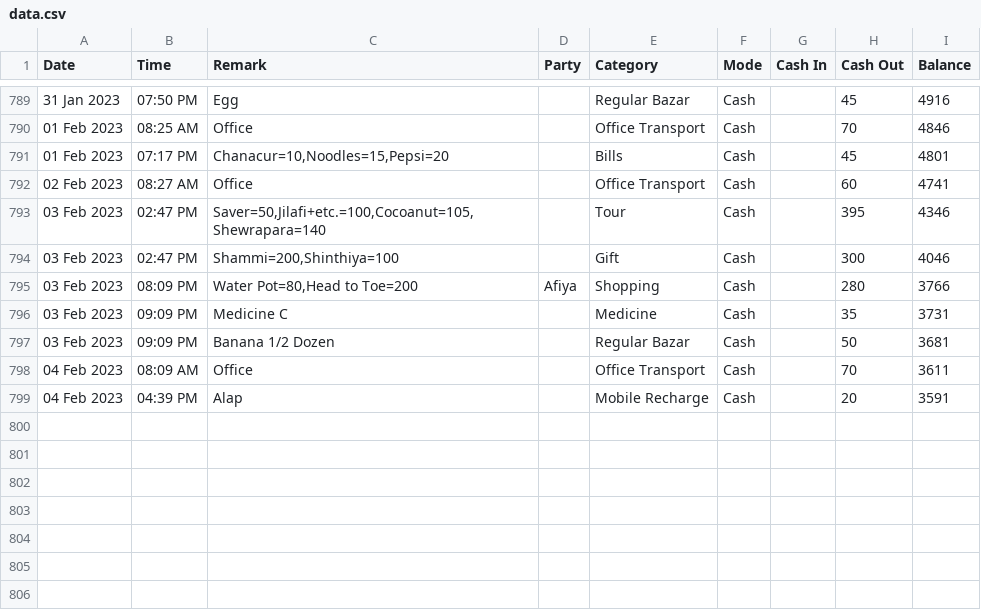
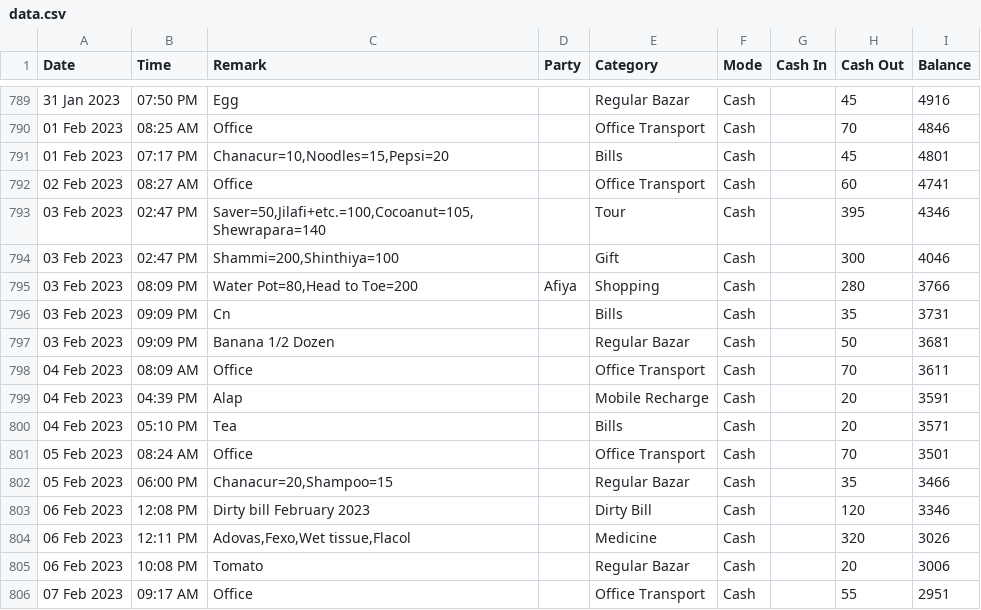
Before and after one commit to sohelranacse/analysis-data, a CSV file: budget/data.csv, drawn as a sheet; only a part is shown, gaps mark what is left out; the diff names each change by its address in the sheet, - before the commit and + after, or states it on an @@ line.

Commit message:
update

```diff
--- a/budget/data.csv
+++ b/budget/data.csv
-C796 (Remark): Medicine C
+C796 (Remark): Cn
-E796 (Category): Medicine
+E796 (Category): Bills
+row 800: 04 Feb 2023 | 05:10 PM | Tea |  | Bills | Cash |  | 20 | 3571
+row 801: 05 Feb 2023 | 08:24 AM | Office |  | Office Transport | Cash |  | 70 | 3501
+row 802: 05 Feb 2023 | 06:00 PM | Chanacur=20,Shampoo=15 |  | Regular Bazar | Cash |  | 35 | 3466
+row 803: 06 Feb 2023 | 12:08 PM | Dirty bill February 2023 |  | Dirty Bill | Cash |  | 120 | 3346
+row 804: 06 Feb 2023 | 12:11 PM | Adovas,Fexo,Wet tissue,Flacol |  | Medicine | Cash |  | 320 | 3026
+row 805: 06 Feb 2023 | 10:08 PM | Tomato |  | Regular Bazar | Cash |  | 20 | 3006
+row 806: 07 Feb 2023 | 09:17 AM | Office |  | Office Transport | Cash |  | 55 | 2951
```
